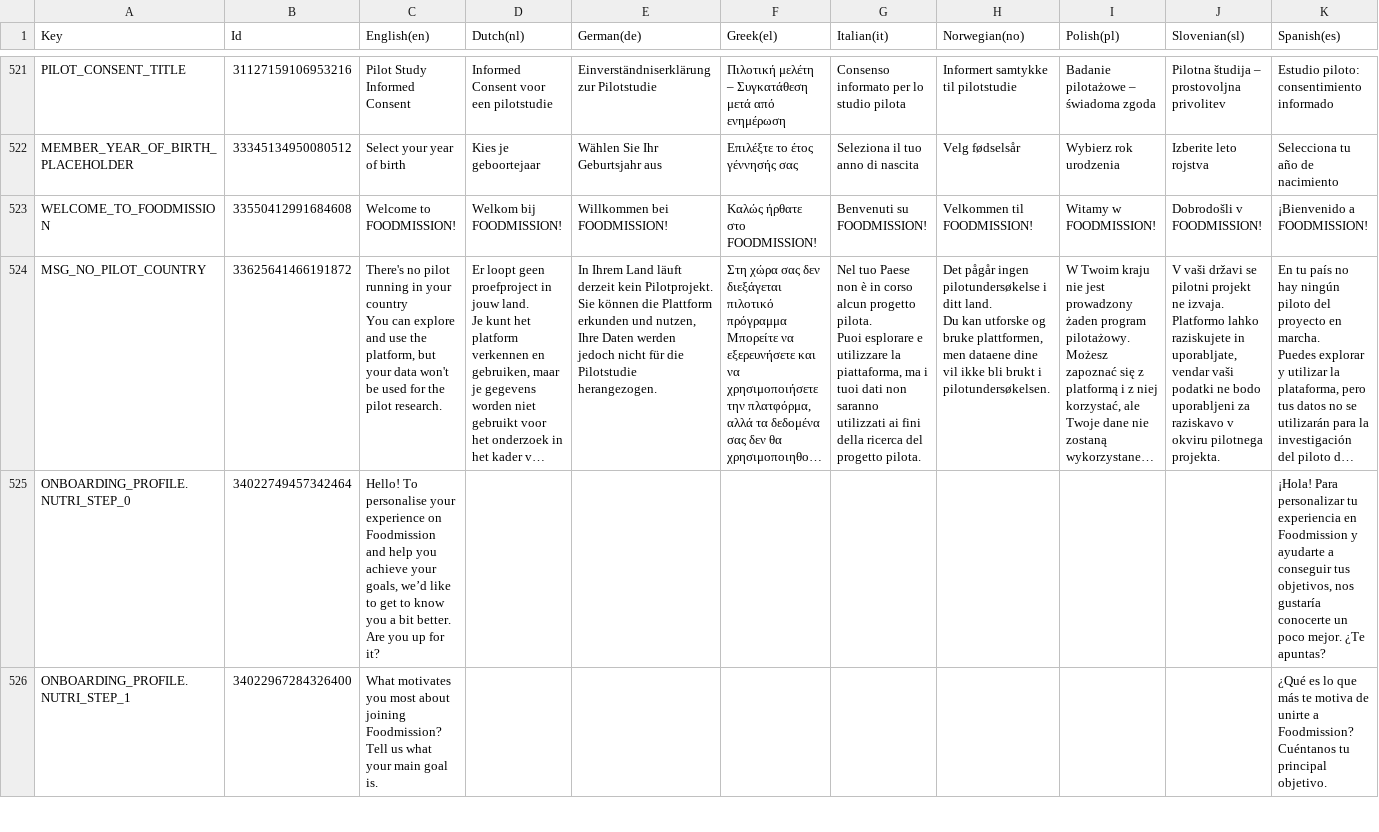
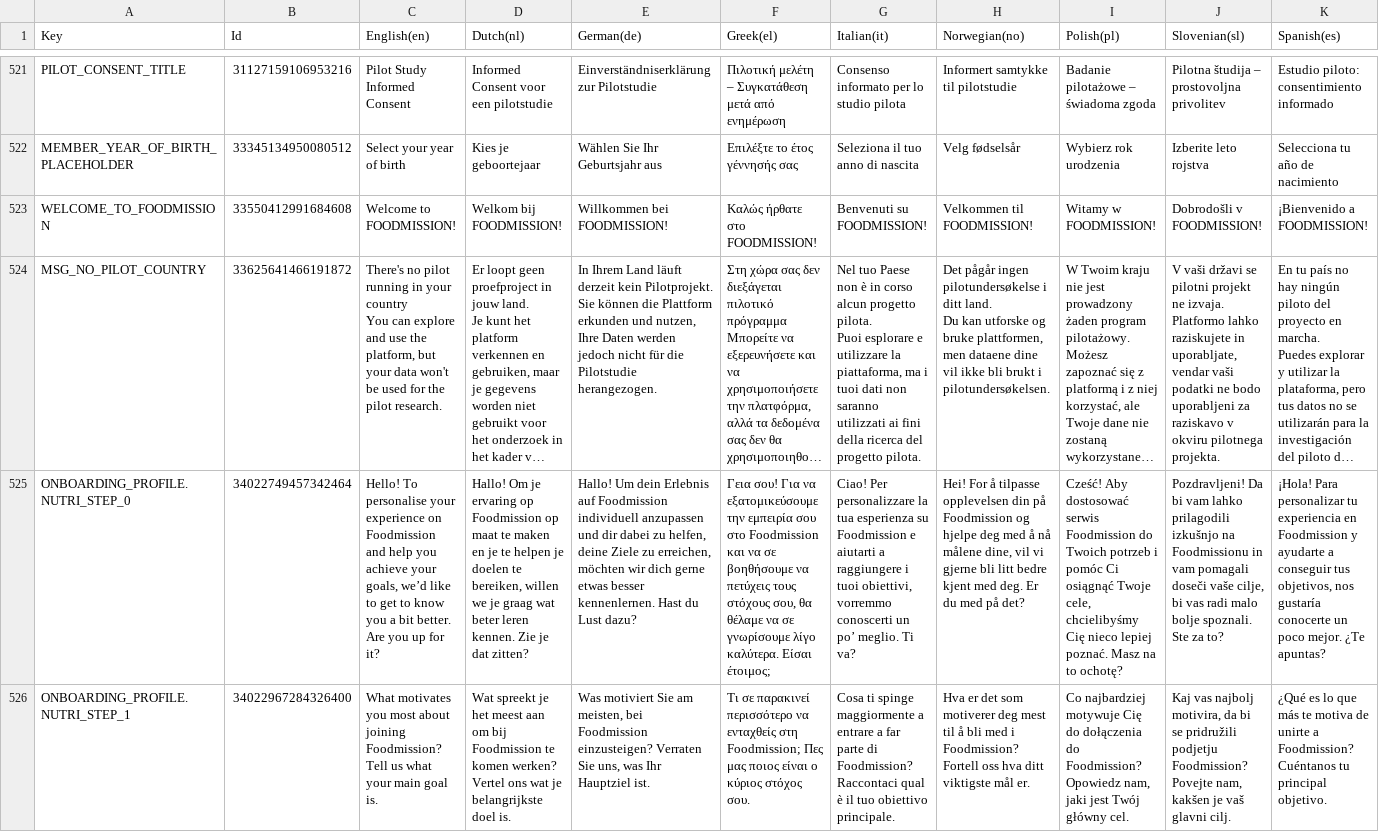
Before and after one commit to spherical-pixel/foodmission-app, a CSV file: Assets/Foodmission/localization/CSV/UI.csv, drawn as a sheet; only a part is shown, gaps mark what is left out; long unchanged cells end in …; the diff covers the shown part only; the diff names each change by its address in the sheet, - before the commit and + after, or states it on an @@ line.

Commit message:
chore: imported more localizations

```diff
--- a/Assets/Foodmission/localization/CSV/UI.csv
+++ b/Assets/Foodmission/localization/CSV/UI.csv
-D525 (Dutch(nl)): (empty)
+D525 (Dutch(nl)): Hallo! Om je ervaring op Foodmission op maat te maken en je te helpen je doelen te bereiken, willen we je graag wat beter leren kennen. Zie je dat zitten?
-E525 (German(de)): (empty)
+E525 (German(de)): Hallo! Um dein Erlebnis auf Foodmission individuell anzupassen und dir dabei zu helfen, deine Ziele zu erreichen, möchten wir dich gerne etwas besser kennenlernen. Hast du Lust dazu?
-F525 (Greek(el)): (empty)
+F525 (Greek(el)): Γεια σου! Για να εξατομικεύσουμε την εμπειρία σου στο Foodmission και να σε βοηθήσουμε να πετύχεις τους στόχους σου, θα θέλαμε να σε γνωρίσουμε λίγο καλύτερα. Είσαι έτοιμος;
-G525 (Italian(it)): (empty)
+G525 (Italian(it)): Ciao! Per personalizzare la tua esperienza su Foodmission e aiutarti a raggiungere i tuoi obiettivi, vorremmo conoscerti un po’ meglio. Ti va?
-H525 (Norwegian(no)): (empty)
+H525 (Norwegian(no)): Hei! For å tilpasse opplevelsen din på Foodmission og hjelpe deg med å nå målene dine, vil vi gjerne bli litt bedre kjent med deg. Er du med på det?
-I525 (Polish(pl)): (empty)
+I525 (Polish(pl)): Cześć! Aby dostosować serwis Foodmission do Twoich potrzeb i pomóc Ci osiągnąć Twoje cele, chcielibyśmy Cię nieco lepiej poznać. Masz na to ochotę?
-J525 (Slovenian(sl)): (empty)
+J525 (Slovenian(sl)): Pozdravljeni! Da bi vam lahko prilagodili izkušnjo na Foodmissionu in vam pomagali doseči vaše cilje, bi vas radi malo bolje spoznali. Ste za to?
-D526 (Dutch(nl)): (empty)
+D526 (Dutch(nl)): Wat spreekt je het meest aan om bij Foodmission te komen werken? Vertel ons wat je belangrijkste doel is.
-E526 (German(de)): (empty)
+E526 (German(de)): Was motiviert Sie am meisten, bei Foodmission einzusteigen? Verraten Sie uns, was Ihr Hauptziel ist.
-F526 (Greek(el)): (empty)
+F526 (Greek(el)): Τι σε παρακινεί περισσότερο να ενταχθείς στη Foodmission; Πες μας ποιος είναι ο κύριος στόχος σου.
-G526 (Italian(it)): (empty)
+G526 (Italian(it)): Cosa ti spinge maggiormente a entrare a far parte di Foodmission? Raccontaci qual è il tuo obiettivo principale.
-H526 (Norwegian(no)): (empty)
+H526 (Norwegian(no)): Hva er det som motiverer deg mest til å bli med i Foodmission? Fortell oss hva ditt viktigste mål er.
-I526 (Polish(pl)): (empty)
+I526 (Polish(pl)): Co najbardziej motywuje Cię do dołączenia do Foodmission? Opowiedz nam, jaki jest Twój główny cel.
-J526 (Slovenian(sl)): (empty)
+J526 (Slovenian(sl)): Kaj vas najbolj motivira, da bi se pridružili podjetju Foodmission? Povejte nam, kakšen je vaš glavni cilj.
```
Also changed, not shown: 154 edited cells elsewhere in this file, 10 other files.
